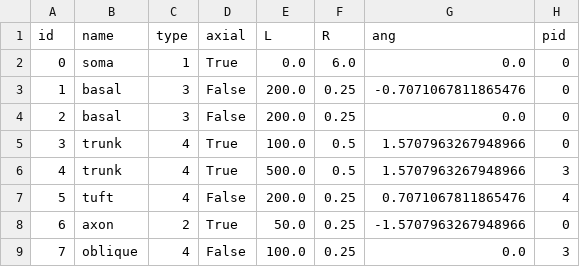
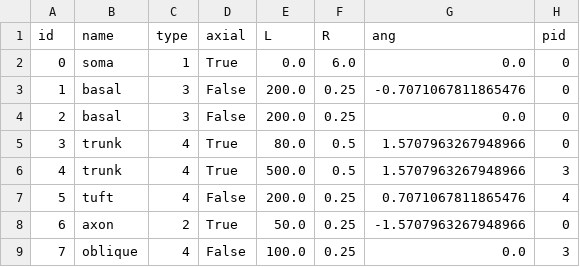
Before and after one commit to chenziao/Stylized-Cell-Inference, a CSV file: cell_inference/resources/geom_standard_oblique.csv, drawn as a sheet.

```diff
--- a/cell_inference/resources/geom_standard_oblique.csv
+++ b/cell_inference/resources/geom_standard_oblique.csv
@@ -4,3 +4,3 @@ id,name,type,axial,L,R,ang,pid
 2,basal,3,False,200.0,0.25,0.0,0
-3,trunk,4,True,100.0,0.5,1.5707963267948966,0
+3,trunk,4,True,80.0,0.5,1.5707963267948966,0
 4,trunk,4,True,500.0,0.5,1.5707963267948966,3
```
Also changed, not shown: 7 other files.
